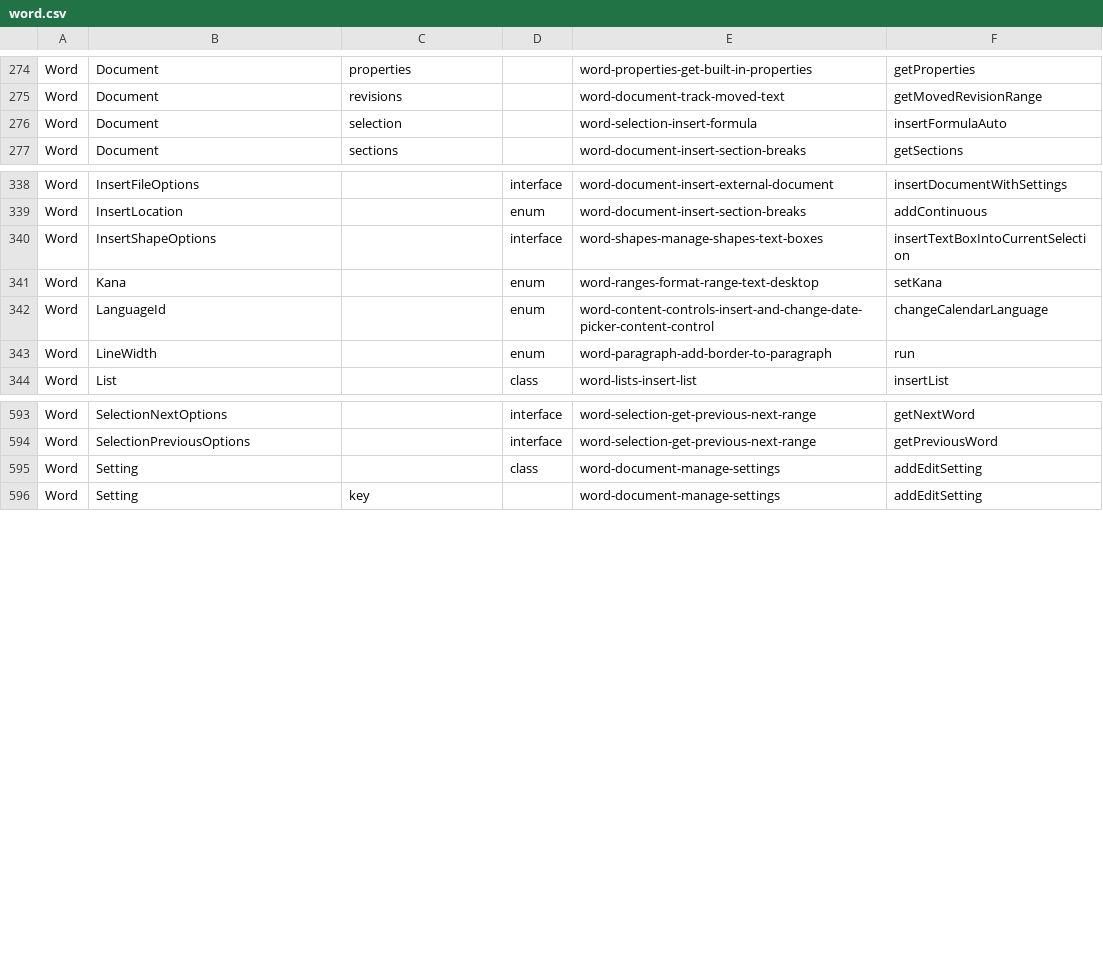
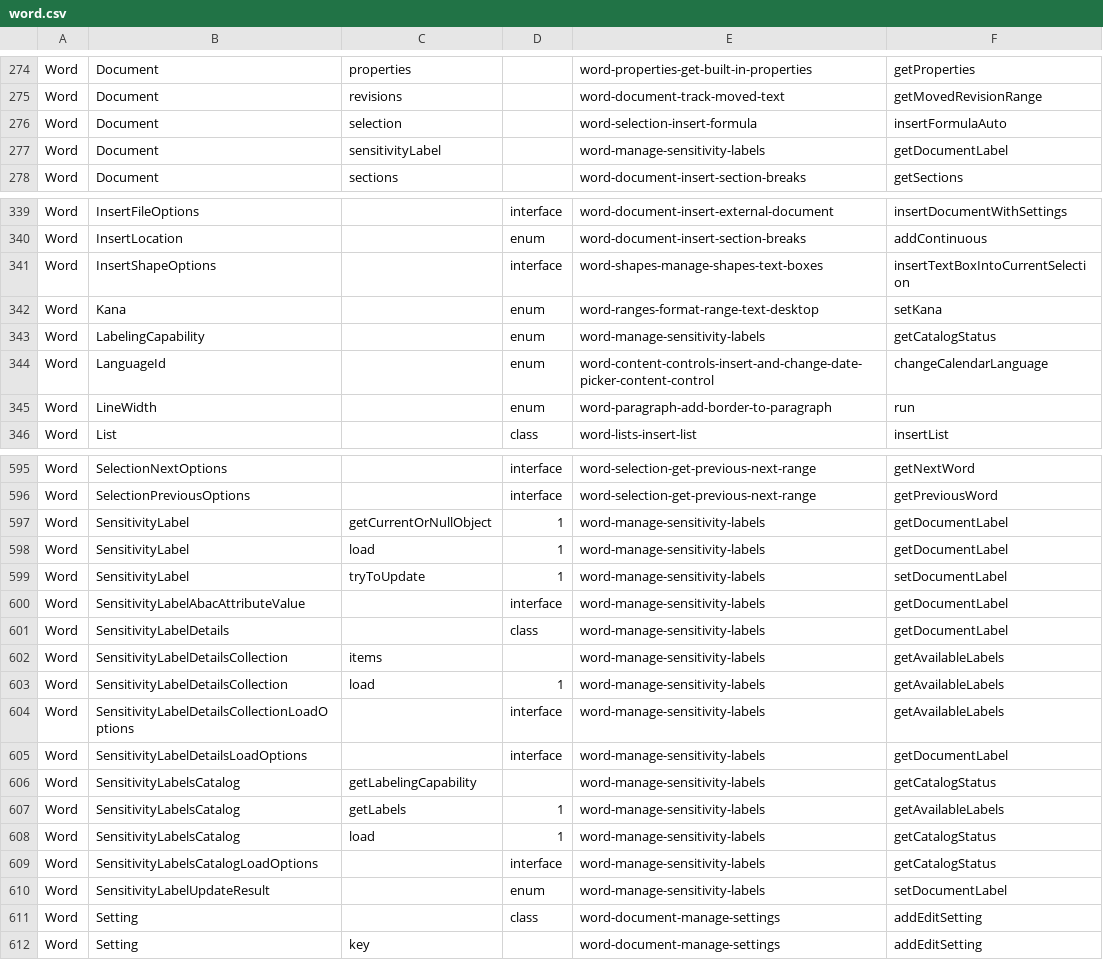
Before and after one commit to OfficeDev/office-js-snippets, a CSV file: snippet-extractor-metadata/word.csv, drawn as a sheet; only a part is shown, gaps mark what is left out; the diff names each change by its address in the sheet, - before the commit and + after, or states it on an @@ line.

```diff
--- a/snippet-extractor-metadata/word.csv
+++ b/snippet-extractor-metadata/word.csv
+row 277: Word | Document | sensitivityLabel |  | word-manage-sensitivity-labels | getDocumentLabel
+row 343: Word | LabelingCapability |  | enum | word-manage-sensitivity-labels | getCatalogStatus
+row 597: Word | SensitivityLabel | getCurrentOrNullObject | 1 | word-manage-sensitivity-labels | getDocumentLabel
+row 598: Word | SensitivityLabel | load | 1 | word-manage-sensitivity-labels | getDocumentLabel
+row 599: Word | SensitivityLabel | tryToUpdate | 1 | word-manage-sensitivity-labels | setDocumentLabel
+row 600: Word | SensitivityLabelAbacAttributeValue |  | interface | word-manage-sensitivity-labels | getDocumentLabel
+row 601: Word | SensitivityLabelDetails |  | class | word-manage-sensitivity-labels | getDocumentLabel
+row 602: Word | SensitivityLabelDetailsCollection | items |  | word-manage-sensitivity-labels | getAvailableLabels
+row 603: Word | SensitivityLabelDetailsCollection | load | 1 | word-manage-sensitivity-labels | getAvailableLabels
+row 604: Word | SensitivityLabelDetailsCollectionLoadOptions |  | interface | word-manage-sensitivity-labels | getAvailableLabels
+row 605: Word | SensitivityLabelDetailsLoadOptions |  | interface | word-manage-sensitivity-labels | getDocumentLabel
+row 606: Word | SensitivityLabelsCatalog | getLabelingCapability |  | word-manage-sensitivity-labels | getCatalogStatus
+row 607: Word | SensitivityLabelsCatalog | getLabels | 1 | word-manage-sensitivity-labels | getAvailableLabels
+row 608: Word | SensitivityLabelsCatalog | load | 1 | word-manage-sensitivity-labels | getCatalogStatus
+row 609: Word | SensitivityLabelsCatalogLoadOptions |  | interface | word-manage-sensitivity-labels | getCatalogStatus
+row 610: Word | SensitivityLabelUpdateResult |  | enum | word-manage-sensitivity-labels | setDocumentLabel
```
Also changed, not shown: 12 other files.
